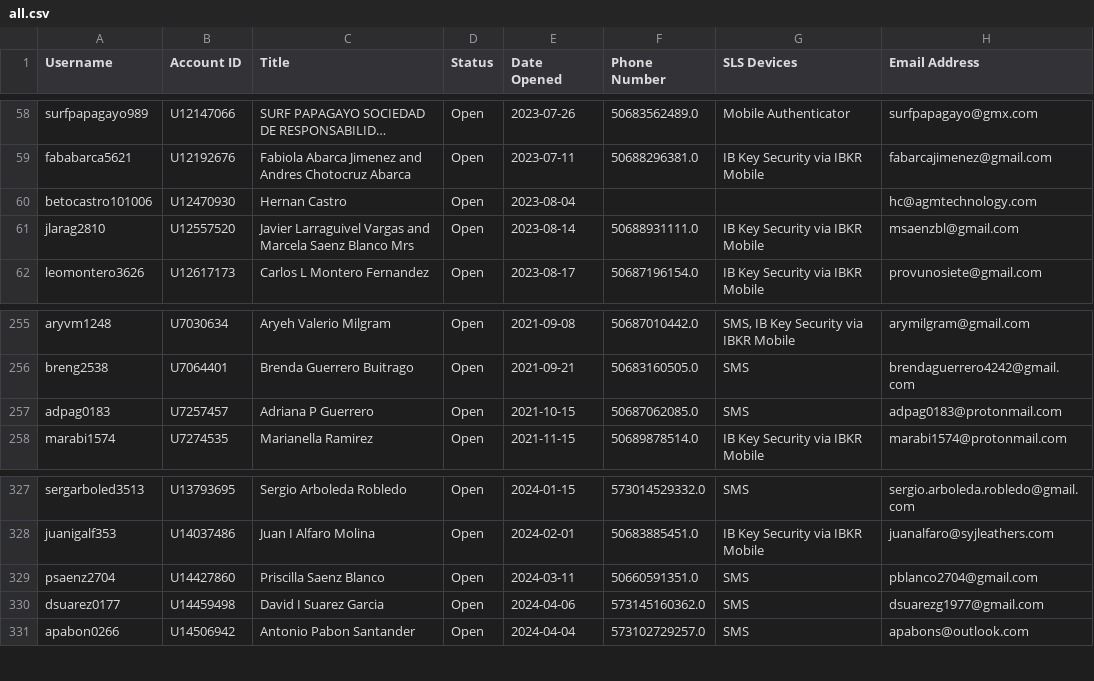
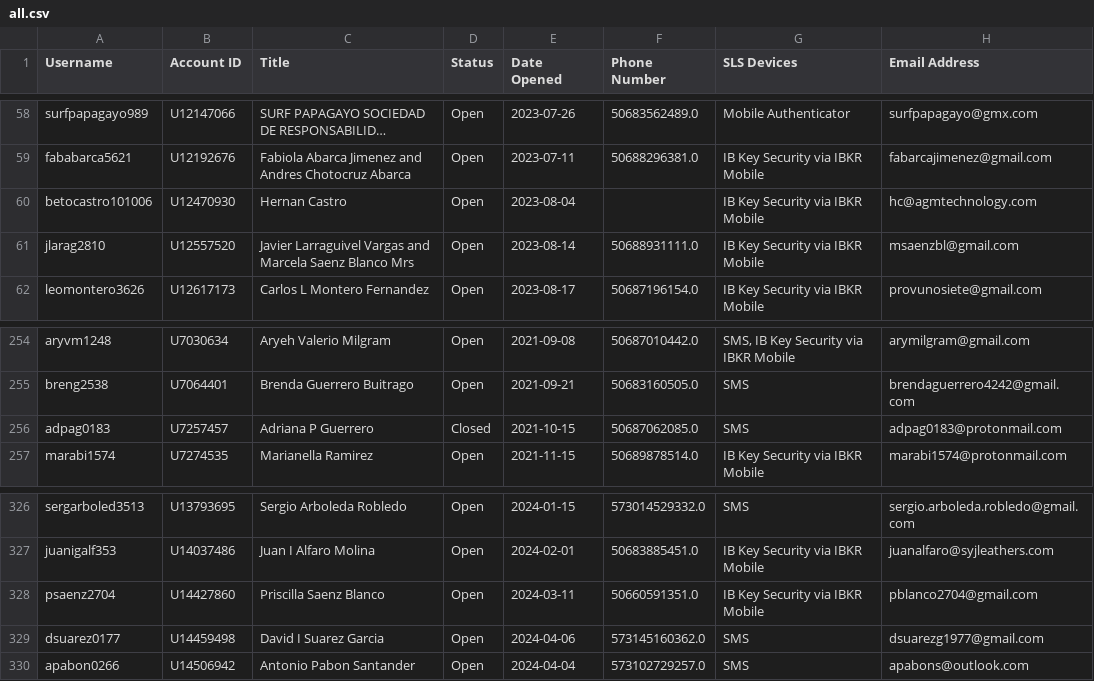
Before and after one commit to agmtrader/agm-api, a CSV file: migration/outputs/all.csv, drawn as a sheet; only a part is shown, gaps mark what is left out; long unchanged cells end in …; addresses are those after the commit; the diff covers the shown part only; the diff names each change by its address in the sheet, - before the commit and + after, or states it on an @@ line.

```diff
--- a/migration/outputs/all.csv
+++ b/migration/outputs/all.csv
-G60 (SLS Devices): (empty)
+G60 (SLS Devices): IB Key Security via IBKR Mobile
-D256 (Status): Open
+D256 (Status): Closed
-G328 (SLS Devices): SMS
+G328 (SLS Devices): IB Key Security via IBKR Mobile
```
Also changed, not shown: 4 added rows, 8 removed rows and 41 edited cells elsewhere in this file, migration/outputs/clients.csv, migration/outputs/no_changed_email.csv, 27 other files.
